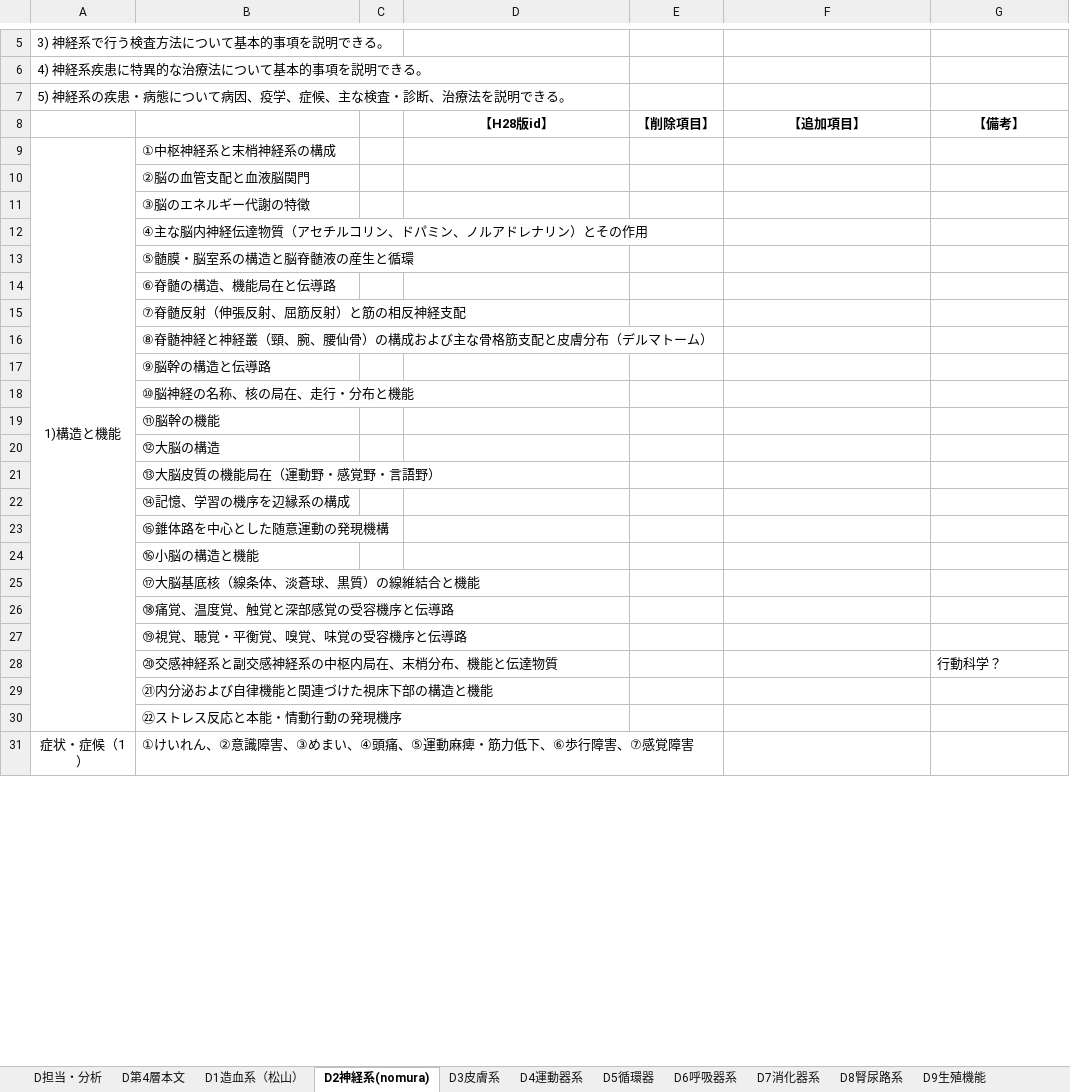
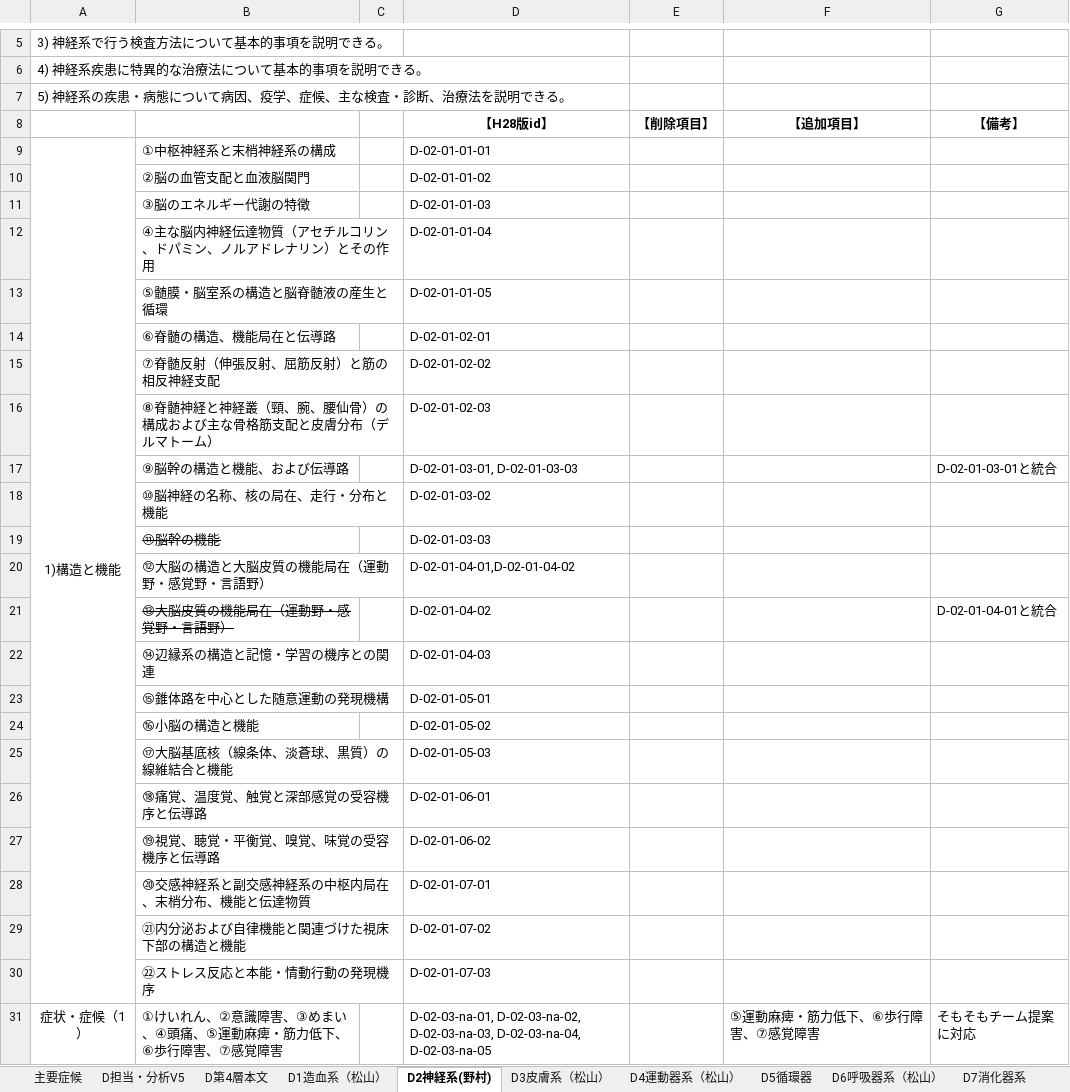
Before and after one commit to ncukondo/core-curriculum, an Excel workbook: raw/H28_D_working.xlsx, sheet D2神経系(野村), drawn as a sheet; only a part is shown, gaps mark what is left out; values as stored, in another font and other column widths than the file's, no borders; removed rows and columns are numbered as before the commit, all else as after; the diff covers the shown part only; the diff names each change by its address in the sheet, - before the commit and + after, or states it on an @@ line.

```diff
--- a/raw/H28_D_working.xlsx (sheet D2神経系(野村))
+++ b/raw/H28_D_working.xlsx (sheet D2神経系(野村))
-sheet tab: D2神経系(nomura)
+sheet tab: D2神経系(野村)
-sheet tab: D3皮膚系
+sheet tab: D3皮膚系（松山）
-sheet tab: D4運動器系
+sheet tab: D4運動器系（松山）
-sheet tab: D6呼吸器系
+sheet tab: D6呼吸器系（松山）
-sheet tab: D担当・分析
+sheet tab: 主要症候
+sheet tab: D担当・分析V5
-D9 (【H28版id】): (empty)
+D9 (【H28版id】): D-02-01-01-01
-D10 (【H28版id】): (empty)
+D10 (【H28版id】): D-02-01-01-02
-D11 (【H28版id】): (empty)
+D11 (【H28版id】): D-02-01-01-03
-D12 (【H28版id】): (empty)
+D12 (【H28版id】): D-02-01-01-04
-D13 (【H28版id】): (empty)
+D13 (【H28版id】): D-02-01-01-05
-D14 (【H28版id】): (empty)
+D14 (【H28版id】): D-02-01-02-01
-D15 (【H28版id】): (empty)
+D15 (【H28版id】): D-02-01-02-02
-D16 (【H28版id】): (empty)
+D16 (【H28版id】): D-02-01-02-03
-row 17:  | ⑨脳幹の構造と伝導路
+row 17:  | ⑨脳幹の構造と機能、および伝導路 |  | D-02-01-03-01, D-02-01-03-03 |  |  | D-02-01-03-01と統合
-D18 (【H28版id】): (empty)
+D18 (【H28版id】): D-02-01-03-02
-B19 strikethrough: off
+B19 strikethrough: on
-D19 (【H28版id】): (empty)
+D19 (【H28版id】): D-02-01-03-03
-row 20:  | ⑫大脳の構造
+row 20:  | ⑫大脳の構造と大脳皮質の機能局在（運動野・感覚野・言語野） |  | D-02-01-04-01,D-02-01-04-02
-B21 strikethrough: off
+B21 strikethrough: on
-D21 (【H28版id】): (empty)
+D21 (【H28版id】): D-02-01-04-02
-G21 (【備考】): (empty)
+G21 (【備考】): D-02-01-04-01と統合
-row 22:  | ⑭記憶、学習の機序を辺縁系の構成
+row 22:  | ⑭辺縁系の構造と記憶・学習の機序との関連 |  | D-02-01-04-03
-D23 (【H28版id】): (empty)
+D23 (【H28版id】): D-02-01-05-01
-D24 (【H28版id】): (empty)
+D24 (【H28版id】): D-02-01-05-02
-D25 (【H28版id】): (empty)
+D25 (【H28版id】): D-02-01-05-03
-D26 (【H28版id】): (empty)
+D26 (【H28版id】): D-02-01-06-01
-D27 (【H28版id】): (empty)
+D27 (【H28版id】): D-02-01-06-02
-D28 (【H28版id】): (empty)
+D28 (【H28版id】): D-02-01-07-01
-G28 (【備考】): 行動科学？
+G28 (【備考】): (empty)
-D29 (【H28版id】): (empty)
+D29 (【H28版id】): D-02-01-07-02
-D30 (【H28版id】): (empty)
+D30 (【H28版id】): D-02-01-07-03
-D31 (【H28版id】): (empty)
+D31 (【H28版id】): D-02-03-na-01, D-02-03-na-02, D-02-03-na-03, D-02-03-na-04, D-02-03-na-05
-F31 (【追加項目】): (empty)
+F31 (【追加項目】): ⑤運動麻痺・筋力低下、⑥歩行障害、⑦感覚障害
-G31 (【備考】): (empty)
+G31 (【備考】): そもそもチーム提案に対応
```
Also changed, not shown: 6 added rows, 6 removed rows, 16 edited cells and cell formats elsewhere in this sheet, sheet D1造血系（松山）, sheet D10妊娠と分娩(野村), sheet D12内分泌系(野村), sheet D15精神系（野村）, sheet D3皮膚系（松山）, sheet D4運動器系（松山）, 5 more sheets, other sheet tabs, charts or pictures, 8 other files.
